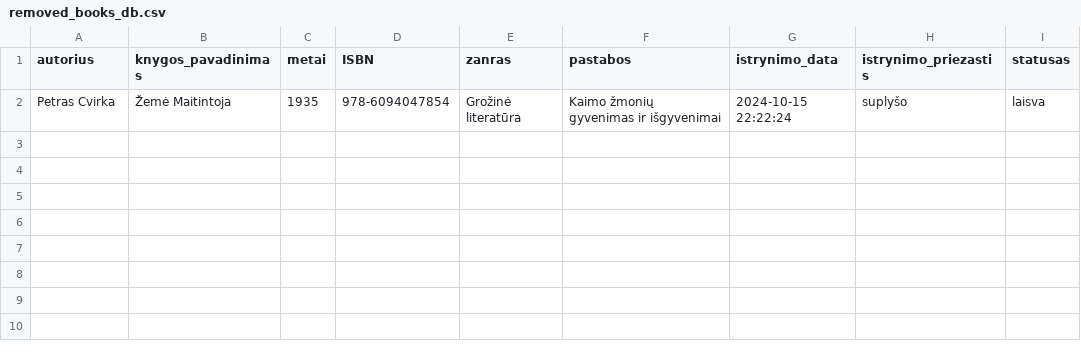
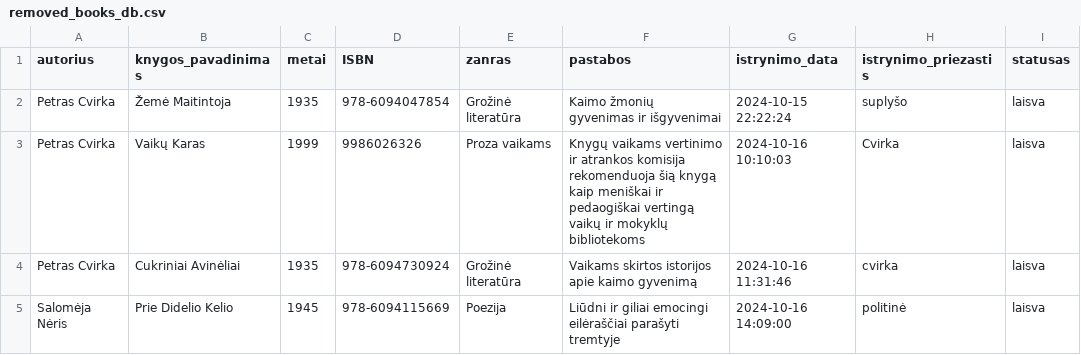
Before and after one commit to centras51/c51_library_system, a CSV file: CSVs/removed_books_db.csv, drawn as a sheet.

```diff
--- a/CSVs/removed_books_db.csv
+++ b/CSVs/removed_books_db.csv
@@ -2 +2,4 @@ autorius,knygos_pavadinimas,metai,ISBN,zanras,pastabos,istrynimo_data,istrynimo_
 Petras Cvirka,Žemė Maitintoja,1935,978-6094047854,Grožinė literatūra,Kaimo žmonių gyvenimas ir išgyvenimai,2024-10-15 22:22:24,suplyšo,laisva
+Petras Cvirka,Vaikų Karas,1999,9986026326,Proza vaikams,Knygų vaikams vertinimo ir atrankos komisija rekomenduoja šią knygą kaip meniškai ir pedaogiškai vertingą vaikų ir mokyklų bibliotekoms,2024-10-16 10:10:03,Cvirka,laisva
+Petras Cvirka,Cukriniai Avinėliai,1935,978-6094730924,Grožinė literatūra,Vaikams skirtos istorijos apie kaimo gyvenimą,2024-10-16 11:31:46,cvirka,laisva
+Salomėja Nėris,Prie Didelio Kelio,1945,978-6094115669,Poezija,Liūdni ir giliai emocingi eilėraščiai parašyti tremtyje,2024-10-16 14:09:00,politinė,laisva
```
Also changed, not shown: CSVs/books_db.csv, CSVs/librarians_db.csv, 11 other files.
